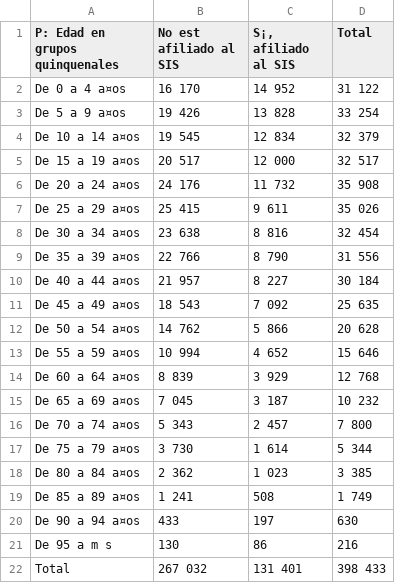
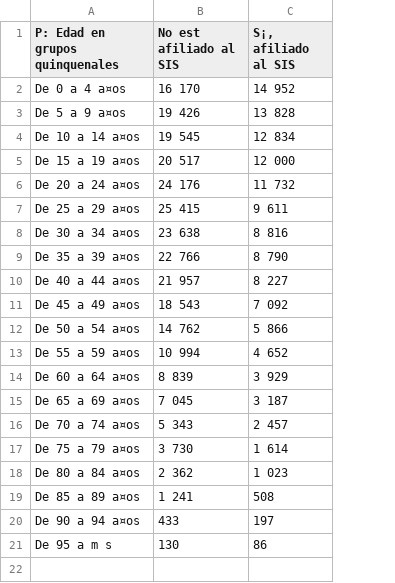
Before and after one commit to Manguito1997/ElRepositorio, a CSV file: datos.csv, drawn as a sheet; the diff names each change by its address in the sheet, - before the commit and + after, or states it on an @@ line.

Commit message:
Add files via upload

```diff
--- a/datos.csv
+++ b/datos.csv
-column D (Total), rows 2-21: 31 122 | 33 254 | 32 379 | 32 517 | 35 908 | 35 026 | 32 454 | 31 556 | 30 184 | 25 635 | 20 628 | 15 646 | 12 768 | 10 232 | 7 800 | 5 344 | 3 385 | 1 749 | 630 | 216
-row 22: Total | 267 032 | 131 401 | 398 433
```
